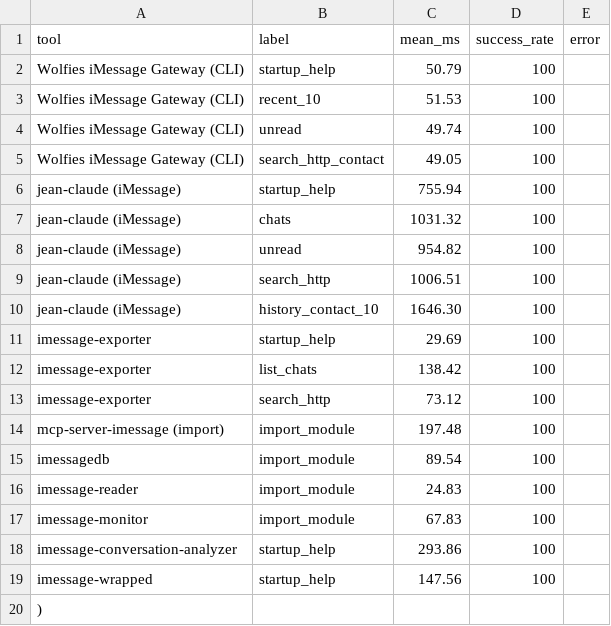
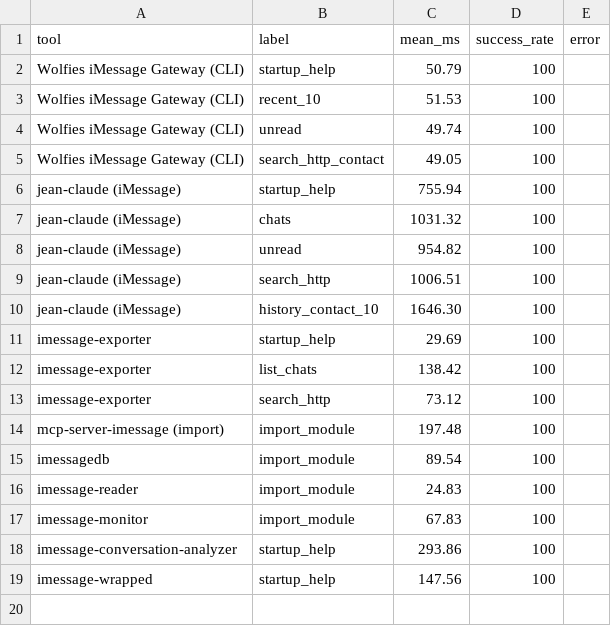
Before and after one commit to wolfiesch/wolfies-executive-function, a CSV file: Texting/benchmarks/competitor_benchmarks.csv, drawn as a sheet; the diff names each change by its address in the sheet, - before the commit and + after, or states it on an @@ line.

```diff
--- a/Texting/benchmarks/competitor_benchmarks.csv
+++ b/Texting/benchmarks/competitor_benchmarks.csv
-row 20: )
```
